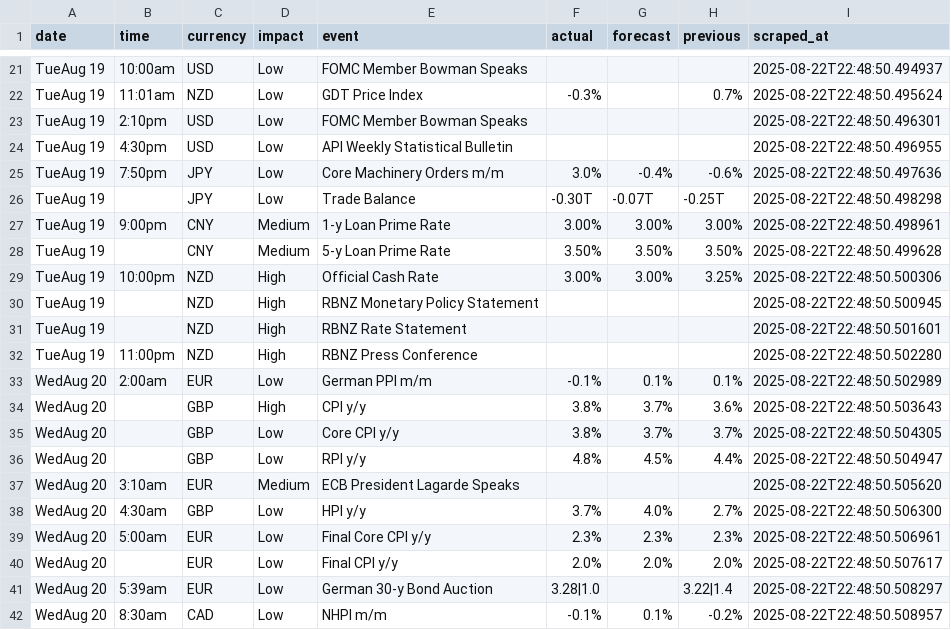
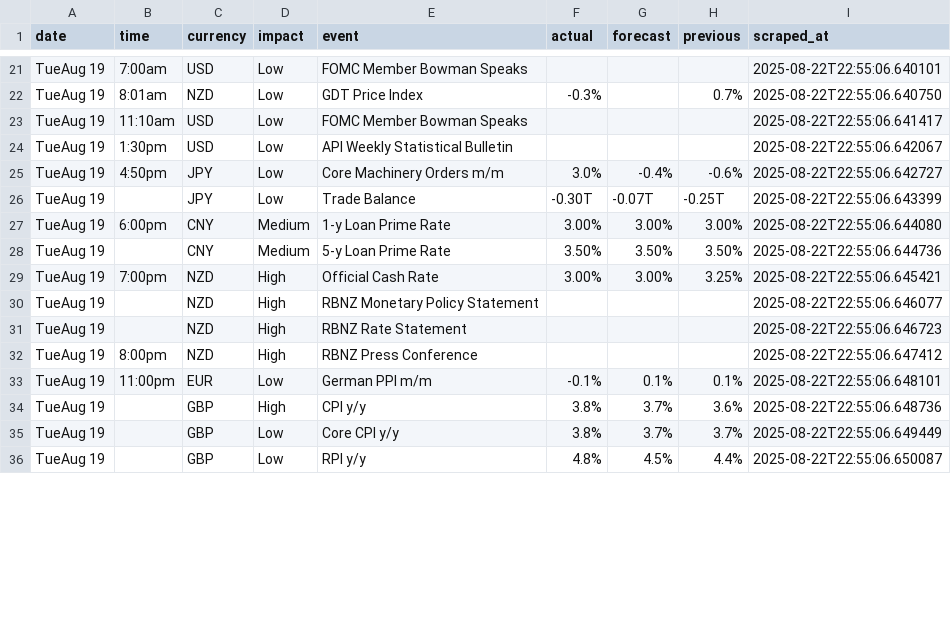
Before and after one commit to mfalatine/ForexFactoryScraper, a CSV file: data/forex_calendar.csv, drawn as a sheet; only a part is shown, gaps mark what is left out; the diff covers the shown part only; the diff names each change by its address in the sheet, - before the commit and + after, or states it on an @@ line.

```diff
--- a/data/forex_calendar.csv
+++ b/data/forex_calendar.csv
-B21 (time): 10:00am
+B21 (time): 7:00am
-I21 (scraped_at): 2025-08-22T22:48:50.494937
+I21 (scraped_at): 2025-08-22T22:55:06.640101
-B22 (time): 11:01am
+B22 (time): 8:01am
-I22 (scraped_at): 2025-08-22T22:48:50.495624
+I22 (scraped_at): 2025-08-22T22:55:06.640750
-B23 (time): 2:10pm
+B23 (time): 11:10am
-I23 (scraped_at): 2025-08-22T22:48:50.496301
+I23 (scraped_at): 2025-08-22T22:55:06.641417
-B24 (time): 4:30pm
+B24 (time): 1:30pm
-I24 (scraped_at): 2025-08-22T22:48:50.496955
+I24 (scraped_at): 2025-08-22T22:55:06.642067
-B25 (time): 7:50pm
+B25 (time): 4:50pm
-I25 (scraped_at): 2025-08-22T22:48:50.497636
+I25 (scraped_at): 2025-08-22T22:55:06.642727
-I26 (scraped_at): 2025-08-22T22:48:50.498298
+I26 (scraped_at): 2025-08-22T22:55:06.643399
-B27 (time): 9:00pm
+B27 (time): 6:00pm
-I27 (scraped_at): 2025-08-22T22:48:50.498961
+I27 (scraped_at): 2025-08-22T22:55:06.644080
-I28 (scraped_at): 2025-08-22T22:48:50.499628
+I28 (scraped_at): 2025-08-22T22:55:06.644736
-B29 (time): 10:00pm
+B29 (time): 7:00pm
-I29 (scraped_at): 2025-08-22T22:48:50.500306
+I29 (scraped_at): 2025-08-22T22:55:06.645421
-I30 (scraped_at): 2025-08-22T22:48:50.500945
+I30 (scraped_at): 2025-08-22T22:55:06.646077
-I31 (scraped_at): 2025-08-22T22:48:50.501601
+I31 (scraped_at): 2025-08-22T22:55:06.646723
-B32 (time): 11:00pm
+B32 (time): 8:00pm
-I32 (scraped_at): 2025-08-22T22:48:50.502280
+I32 (scraped_at): 2025-08-22T22:55:06.647412
-A33:A36 (date): WedAug 20
+A33:A36 (date): TueAug 19
-B33 (time): 2:00am
+B33 (time): 11:00pm
-I33 (scraped_at): 2025-08-22T22:48:50.502989
+I33 (scraped_at): 2025-08-22T22:55:06.648101
-I34 (scraped_at): 2025-08-22T22:48:50.503643
+I34 (scraped_at): 2025-08-22T22:55:06.648736
-I35 (scraped_at): 2025-08-22T22:48:50.504305
+I35 (scraped_at): 2025-08-22T22:55:06.649449
-I36 (scraped_at): 2025-08-22T22:48:50.504947
+I36 (scraped_at): 2025-08-22T22:55:06.650087
-row 37: WedAug 20 | 3:10am | EUR | Medium | ECB President Lagarde Speaks |  |  |  | 2025-08-22T22:48:50.505620
-row 38: WedAug 20 | 4:30am | GBP | Low | HPI y/y | 3.7% | 4.0% | 2.7% | 2025-08-22T22:48:50.506300
-row 39: WedAug 20 | 5:00am | EUR | Low | Final Core CPI y/y | 2.3% | 2.3% | 2.3% | 2025-08-22T22:48:50.506961
-row 40: WedAug 20 |  | EUR | Low | Final CPI y/y | 2.0% | 2.0% | 2.0% | 2025-08-22T22:48:50.507617
-row 41: WedAug 20 | 5:39am | EUR | Low | German 30-y Bond Auction | 3.28|1.0 |  | 3.22|1.4 | 2025-08-22T22:48:50.508297
-row 42: WedAug 20 | 8:30am | CAD | Low | NHPI m/m | -0.1% | 0.1% | -0.2% | 2025-08-22T22:48:50.508957
```
Also changed, not shown: 11 removed rows and 37 edited cells elsewhere in this file, 2 other files.
